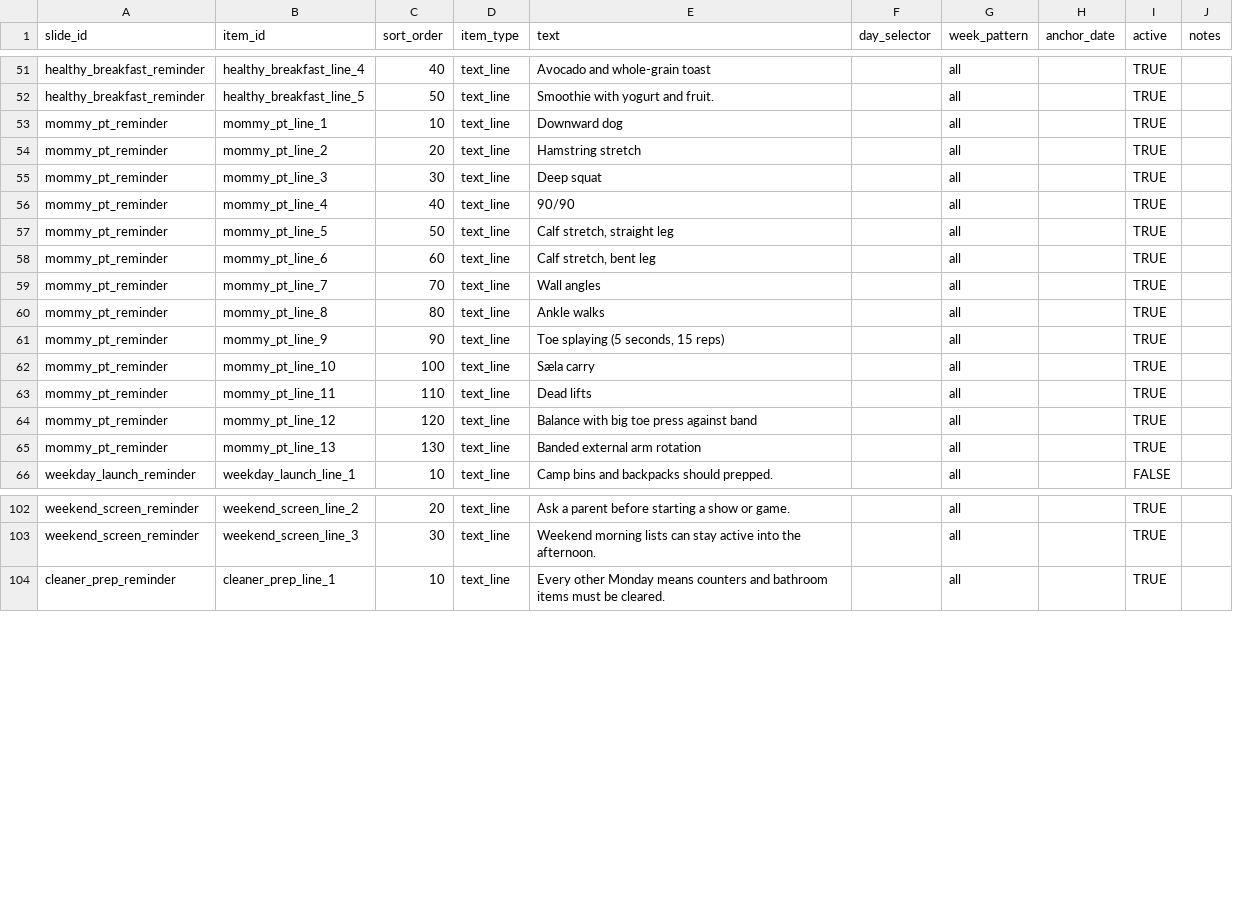
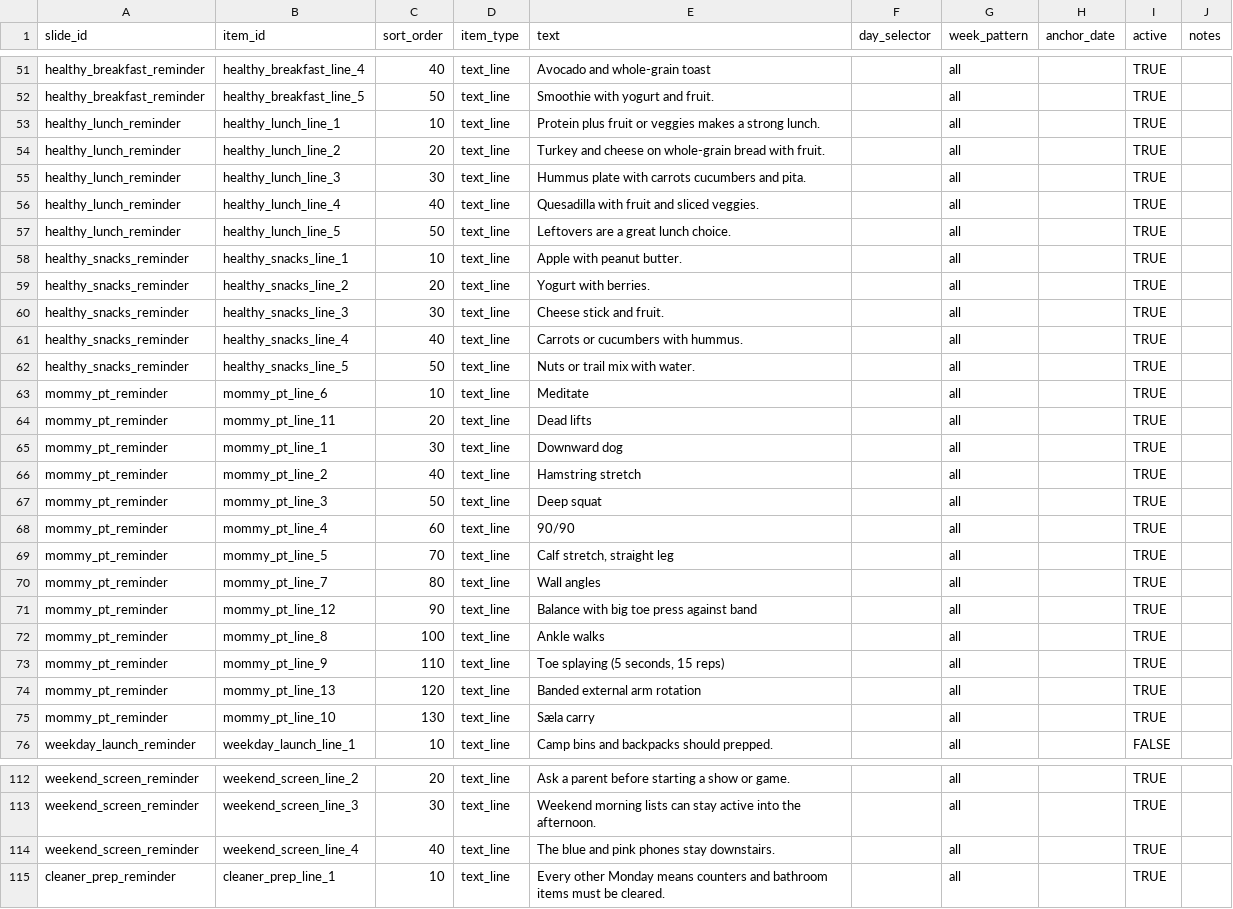
Before and after one commit to kgracekennedy/headsUpDisplay, a CSV file: data/source/slide_items.csv, drawn as a sheet; only a part is shown, gaps mark what is left out; the diff covers the shown part only.

Commit message:
host of updates including new reminder sheets for other meal times update to screen time rule and dismissability for some pages

```diff
--- a/data/source/slide_items.csv
+++ b/data/source/slide_items.csv
@@ -52,15 +52,25 @@ healthy_breakfast_reminder,healthy_breakfast_line_4,40,text_line,Avocado and who
 healthy_breakfast_reminder,healthy_breakfast_line_5,50,text_line,Smoothie with yogurt and fruit.,,all,,TRUE,
-mommy_pt_reminder,mommy_pt_line_1,10,text_line,Downward dog,,all,,TRUE,
-mommy_pt_reminder,mommy_pt_line_2,20,text_line,Hamstring stretch,,all,,TRUE,
-mommy_pt_reminder,mommy_pt_line_3,30,text_line,Deep squat,,all,,TRUE,
-mommy_pt_reminder,mommy_pt_line_4,40,text_line,90/90,,all,,TRUE,
-mommy_pt_reminder,mommy_pt_line_5,50,text_line,"Calf stretch, straight leg",,all,,TRUE,
-mommy_pt_reminder,mommy_pt_line_6,60,text_line,"Calf stretch, bent leg",,all,,TRUE,
-mommy_pt_reminder,mommy_pt_line_7,70,text_line,Wall angles,,all,,TRUE,
-mommy_pt_reminder,mommy_pt_line_8,80,text_line,Ankle walks,,all,,TRUE,
-mommy_pt_reminder,mommy_pt_line_9,90,text_line,"Toe splaying (5 seconds, 15 reps)",,all,,TRUE,
-mommy_pt_reminder,mommy_pt_line_10,100,text_line,Sæla carry,,all,,TRUE,
-mommy_pt_reminder,mommy_pt_line_11,110,text_line,Dead lifts,,all,,TRUE,
-mommy_pt_reminder,mommy_pt_line_12,120,text_line,Balance with big toe press against band,,all,,TRUE,
-mommy_pt_reminder,mommy_pt_line_13,130,text_line,Banded external arm rotation,,all,,TRUE,
+healthy_lunch_reminder,healthy_lunch_line_1,10,text_line,Protein plus fruit or veggies makes a strong lunch.,,all,,TRUE,
+healthy_lunch_reminder,healthy_lunch_line_2,20,text_line,Turkey and cheese on whole-grain bread with fruit.,,all,,TRUE,
+healthy_lunch_reminder,healthy_lunch_line_3,30,text_line,Hummus plate with carrots cucumbers and pita.,,all,,TRUE,
+healthy_lunch_reminder,healthy_lunch_line_4,40,text_line,Quesadilla with fruit and sliced veggies.,,all,,TRUE,
+healthy_lunch_reminder,healthy_lunch_line_5,50,text_line,Leftovers are a great lunch choice.,,all,,TRUE,
+healthy_snacks_reminder,healthy_snacks_line_1,10,text_line,Apple with peanut butter.,,all,,TRUE,
+healthy_snacks_reminder,healthy_snacks_line_2,20,text_line,Yogurt with berries.,,all,,TRUE,
+healthy_snacks_reminder,healthy_snacks_line_3,30,text_line,Cheese stick and fruit.,,all,,TRUE,
+healthy_snacks_reminder,healthy_snacks_line_4,40,text_line,Carrots or cucumbers with hummus.,,all,,TRUE,
+healthy_snacks_reminder,healthy_snacks_line_5,50,text_line,Nuts or trail mix with water.,,all,,TRUE,
+mommy_pt_reminder,mommy_pt_line_6,10,text_line,Meditate,,all,,TRUE,
+mommy_pt_reminder,mommy_pt_line_11,20,text_line,Dead lifts,,all,,TRUE,
+mommy_pt_reminder,mommy_pt_line_1,30,text_line,Downward dog,,all,,TRUE,
+mommy_pt_reminder,mommy_pt_line_2,40,text_line,Hamstring stretch,,all,,TRUE,
+mommy_pt_reminder,mommy_pt_line_3,50,text_line,Deep squat,,all,,TRUE,
+mommy_pt_reminder,mommy_pt_line_4,60,text_line,90/90,,all,,TRUE,
+mommy_pt_reminder,mommy_pt_line_5,70,text_line,"Calf stretch, straight leg",,all,,TRUE,
+mommy_pt_reminder,mommy_pt_line_7,80,text_line,Wall angles,,all,,TRUE,
+mommy_pt_reminder,mommy_pt_line_12,90,text_line,Balance with big toe press against band,,all,,TRUE,
+mommy_pt_reminder,mommy_pt_line_8,100,text_line,Ankle walks,,all,,TRUE,
+mommy_pt_reminder,mommy_pt_line_9,110,text_line,"Toe splaying (5 seconds, 15 reps)",,all,,TRUE,
+mommy_pt_reminder,mommy_pt_line_13,120,text_line,Banded external arm rotation,,all,,TRUE,
+mommy_pt_reminder,mommy_pt_line_10,130,text_line,Sæla carry,,all,,TRUE,
 weekday_launch_reminder,weekday_launch_line_1,10,text_line,Camp bins and backpacks should prepped.,,all,,FALSE,
@@ -103,2 +113,3 @@ weekend_screen_reminder,weekend_screen_line_2,20,text_line,Ask a parent before s
 weekend_screen_reminder,weekend_screen_line_3,30,text_line,Weekend morning lists can stay active into the afternoon.,,all,,TRUE,
+weekend_screen_reminder,weekend_screen_line_4,40,text_line,The blue and pink phones stay downstairs.,,all,,TRUE,
 cleaner_prep_reminder,cleaner_prep_line_1,10,text_line,Every other Monday means counters and bathroom items must be cleared.,,all,,TRUE,
```
Also changed, not shown: 2 edited cells elsewhere in this file, data/source/schedule_groups.csv, data/source/slides.csv, 8 other files.
